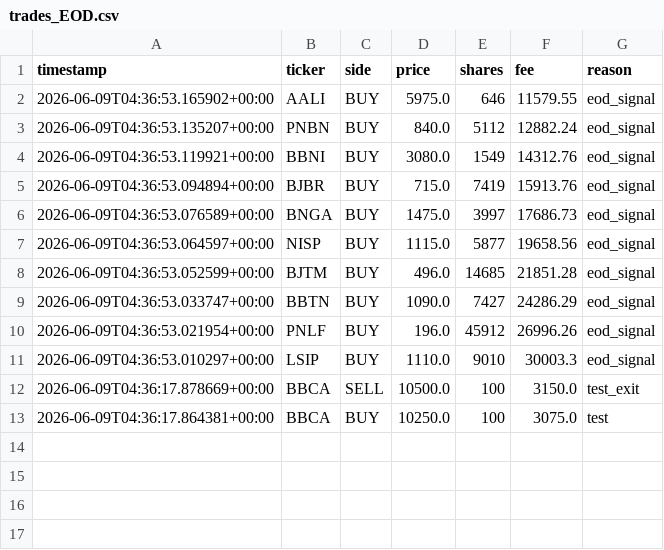
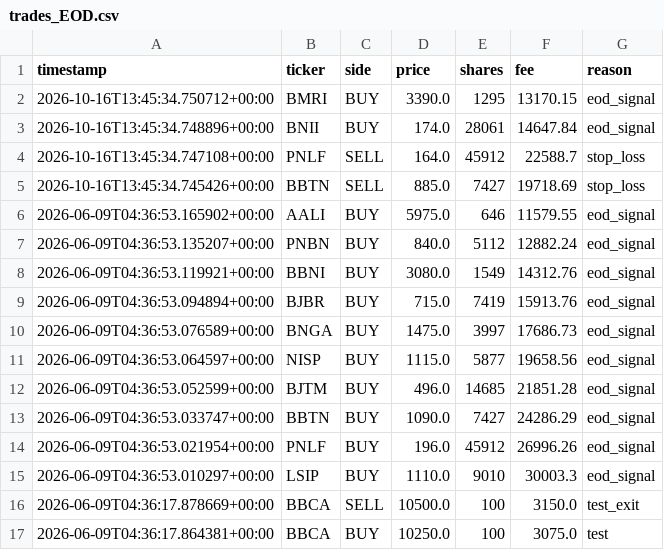
Before and after one commit to rikirinjani/idx-trader, a CSV file: reports/trades_EOD.csv, drawn as a sheet.

```diff
--- a/reports/trades_EOD.csv
+++ b/reports/trades_EOD.csv
@@ -1,2 +1,6 @@
 timestamp,ticker,side,price,shares,fee,reason
+2026-10-16T13:45:34.750712+00:00,BMRI,BUY,3390.0,1295,13170.15,eod_signal
+2026-10-16T13:45:34.748896+00:00,BNII,BUY,174.0,28061,14647.84,eod_signal
+2026-10-16T13:45:34.747108+00:00,PNLF,SELL,164.0,45912,22588.7,stop_loss
+2026-10-16T13:45:34.745426+00:00,BBTN,SELL,885.0,7427,19718.69,stop_loss
 2026-06-09T04:36:53.165902+00:00,AALI,BUY,5975.0,646,11579.55,eod_signal
```
Also changed, not shown: reports/holdings_EOD.csv, reports/perf_EOD.csv, 3 other files.
